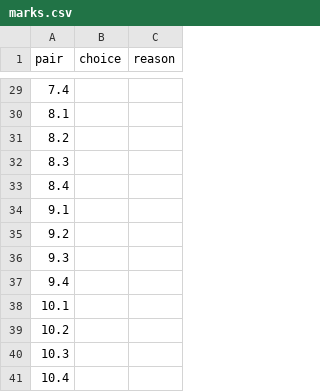
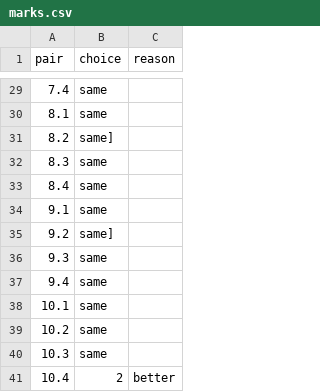
Before and after one commit to DeepankarDRS/presentation-pipeline, a CSV file: presentation-pipeline/docs/eval/composition-convention/marks.csv, drawn as a sheet; only a part is shown, gaps mark what is left out; the diff covers the shown part only.

```diff
--- a/presentation-pipeline/docs/eval/composition-convention/marks.csv
+++ b/presentation-pipeline/docs/eval/composition-convention/marks.csv
@@ -29,13 +29,13 @@ pair,choice,reason
-7.4,,
-8.1,,
-8.2,,
-8.3,,
-8.4,,
-9.1,,
-9.2,,
-9.3,,
-9.4,,
-10.1,,
-10.2,,
-10.3,,
-10.4,,
+7.4,same,
+8.1,same,
+8.2,same],
+8.3,same,
+8.4,same,
+9.1,same,
+9.2,same],
+9.3,same,
+9.4,same,
+10.1,same,
+10.2,same,
+10.3,same,
+10.4,2,better
```
Also changed, not shown: 38 edited cells elsewhere in this file, 1 other file.
